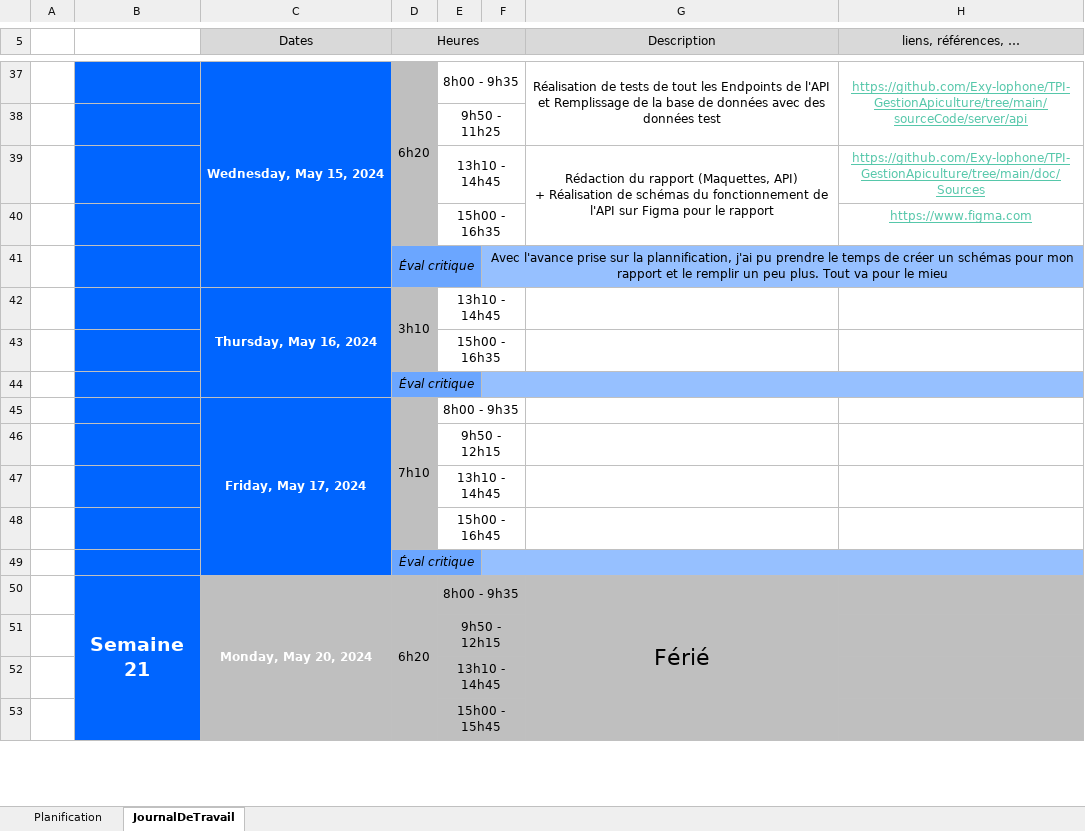
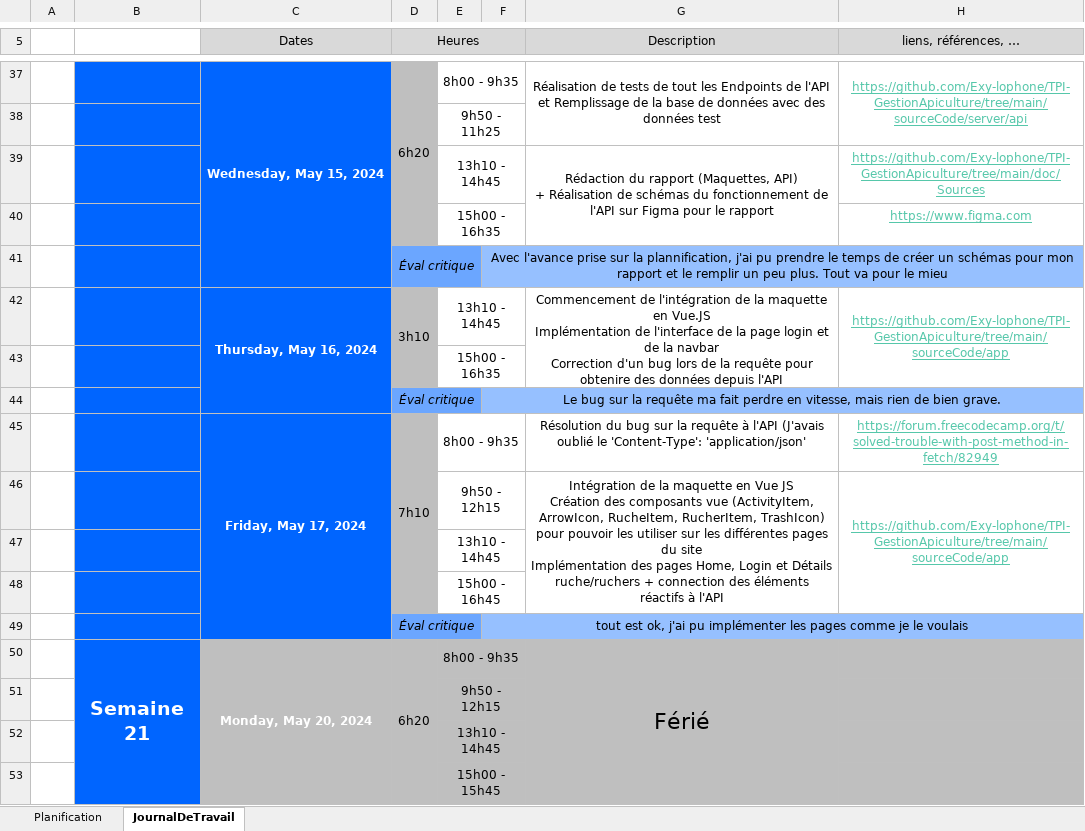
Before and after one commit to Exy-lophone/TPI-GestionApiculture, an Excel workbook: doc/Sources/X-TPI-KevinAvdylaj-JDT.xlsx, sheet JournalDeTravail, drawn as a sheet; only a part is shown, gaps mark what is left out; values as stored, in another font and other column widths than the file's, no borders; 1 other sheet too large or unreadable and not compared; removed rows and columns are numbered as before the commit, all else as after; ↵ is a line break in a cell; the diff names each change by its address in the sheet, - before the commit and + after, or states it on an @@ line.

```diff
--- a/doc/Sources/X-TPI-KevinAvdylaj-JDT.xlsx (sheet JournalDeTravail)
+++ b/doc/Sources/X-TPI-KevinAvdylaj-JDT.xlsx (sheet JournalDeTravail)
-G42 (Description): (empty)
+G42 (Description): Commencement de l'intégration de la maquette en Vue.JS ↵ Implémentation de l'interface de la page login et de la navbar ↵ Correction d'un bug lors de la requête pour obtenire des données depuis l'API
+G42:G43 merged
-H42 (liens, références, …): (empty)
+H42 (liens, références, …): https://github.com/Exy-lophone/TPI-GestionApiculture/tree/main/sourceCode/app
+H42:H43 merged
-F44: (empty)
+F44: Le bug sur la requête ma fait perdre en vitesse, mais rien de bien grave.
-G45 (Description): (empty)
+G45 (Description): Résolution du bug sur la requête à l'API (J'avais oublié le 'Content-Type': 'application/json'
-H45 (liens, références, …): (empty)
+H45 (liens, références, …): https://forum.freecodecamp.org/t/solved-trouble-with-post-method-in-fetch/82949
-row 46:  |  |  |  | 9h50 - 12h15
+row 46:  |  |  |  | 9h50 - 12h15 |  | Intégration de la maquette en Vue JS ↵ Création des composants vue (ActivityItem, ArrowIcon, RucheItem, RucherItem, TrashIcon) pour pouvoir les utiliser sur les différentes pages du site ↵ Implémentation des pages Home, Login et Détails ruche/ruchers + connection des éléments réactifs à l'API | https://github.com/Exy-lophone/TPI-GestionApiculture/tree/main/sourceCode/app
-F49: (empty)
+F49: tout est ok, j'ai pu implémenter les pages comme je le voulais
```
Also changed, not shown: 1 other file.
